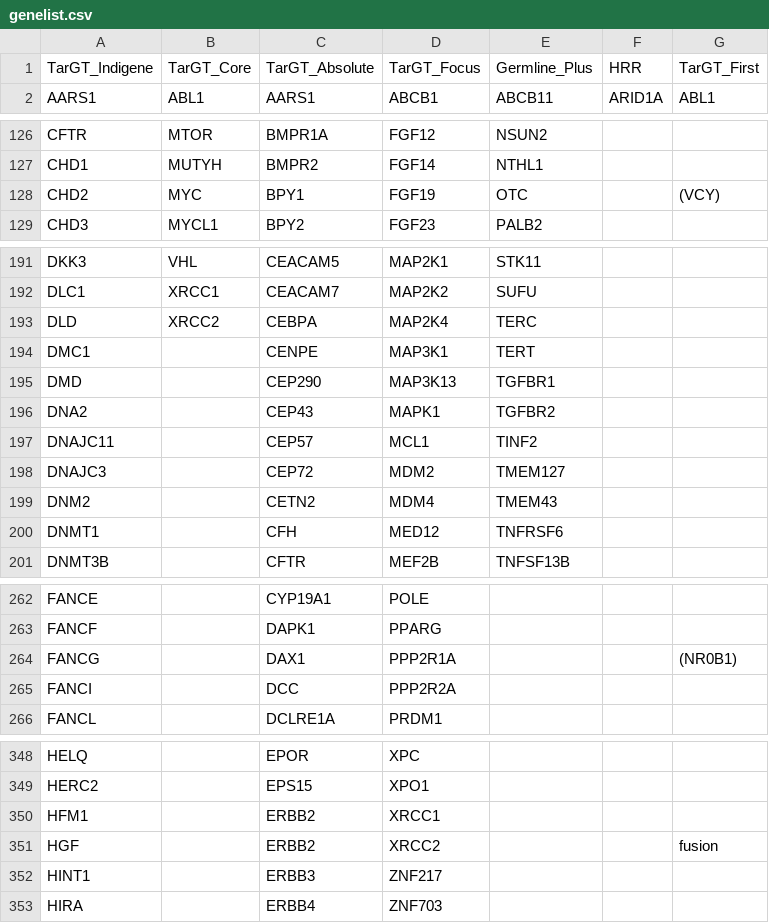
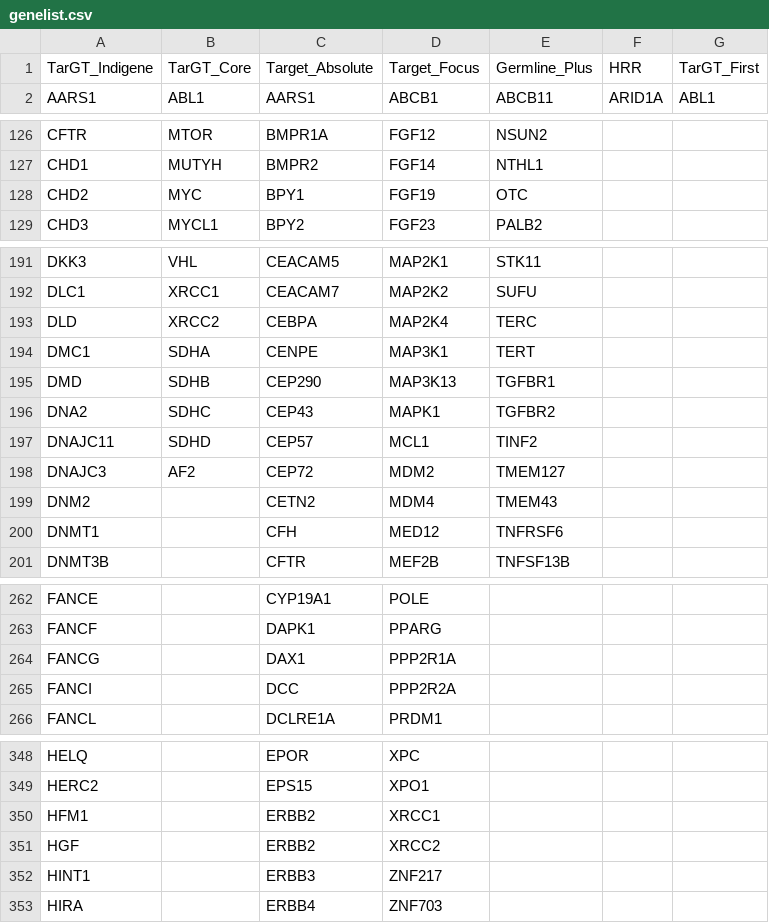
Before and after one commit to Aiswarya4care/GUI2.0, a CSV file: filter/genelist.csv, drawn as a sheet; only a part is shown, gaps mark what is left out; the diff covers the shown part only.

```diff
--- a/filter/genelist.csv
+++ b/filter/genelist.csv
@@ -1,2 +1,2 @@
-TarGT_Indigene,TarGT_Core,TarGT_Absolute,TarGT_Focus,Germline_Plus,HRR,TarGT_First
+TarGT_Indigene,TarGT_Core,Target_Absolute,Target_Focus,Germline_Plus,HRR,TarGT_First
 AARS1,ABL1,AARS1,ABCB1,ABCB11,ARID1A,ABL1
@@ -127,3 +127,3 @@ CFTR,MTOR,BMPR1A,FGF12,NSUN2,,
 CHD1,MUTYH,BMPR2,FGF14,NTHL1,,
-CHD2,MYC,BPY1,FGF19,OTC,,(VCY)
+CHD2,MYC,BPY1,FGF19,OTC,,
 CHD3,MYCL1,BPY2,FGF23,PALB2,,
@@ -193,7 +193,7 @@ DLC1,XRCC1,CEACAM7,MAP2K2,SUFU,,
 DLD,XRCC2,CEBPA,MAP2K4,TERC,,
-DMC1,,CENPE,MAP3K1,TERT,,
-DMD,,CEP290,MAP3K13,TGFBR1,,
-DNA2,,CEP43,MAPK1,TGFBR2,,
-DNAJC11,,CEP57,MCL1,TINF2,,
-DNAJC3,,CEP72,MDM2,TMEM127,,
+DMC1,SDHA,CENPE,MAP3K1,TERT,,
+DMD,SDHB,CEP290,MAP3K13,TGFBR1,,
+DNA2,SDHC,CEP43,MAPK1,TGFBR2,,
+DNAJC11,SDHD,CEP57,MCL1,TINF2,,
+DNAJC3,AF2,CEP72,MDM2,TMEM127,,
 DNM2,,CETN2,MDM4,TMEM43,,
@@ -263,3 +263,3 @@ FANCE,,CYP19A1,POLE,,,
 FANCF,,DAPK1,PPARG,,,
-FANCG,,DAX1,PPP2R1A,,,(NR0B1)
+FANCG,,DAX1,PPP2R1A,,,
 FANCI,,DCC,PPP2R2A,,,
@@ -350,3 +350,3 @@ HERC2,,EPS15,XPO1,,,
 HFM1,,ERBB2,XRCC1,,,
-HGF,,ERBB2,XRCC2,,,fusion
+HGF,,ERBB2,XRCC2,,,
 HINT1,,ERBB3,ZNF217,,,
```
Also changed, not shown: 57 edited cells elsewhere in this file, 2 other files.
